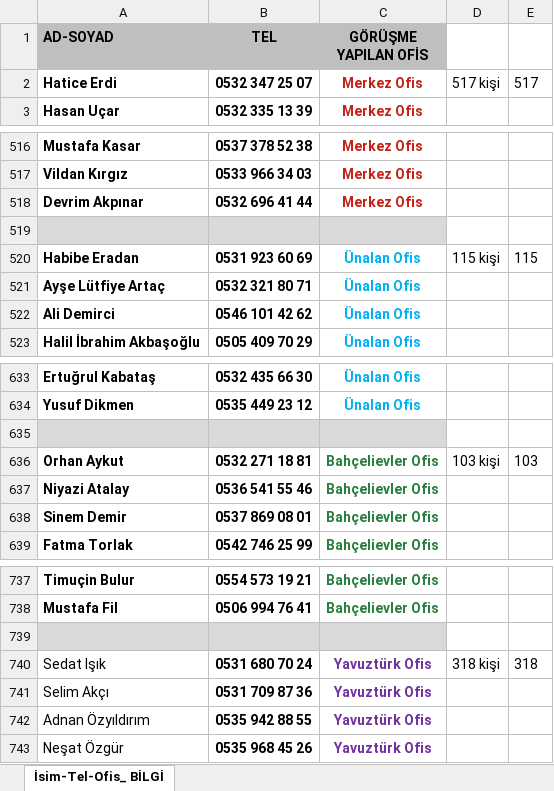
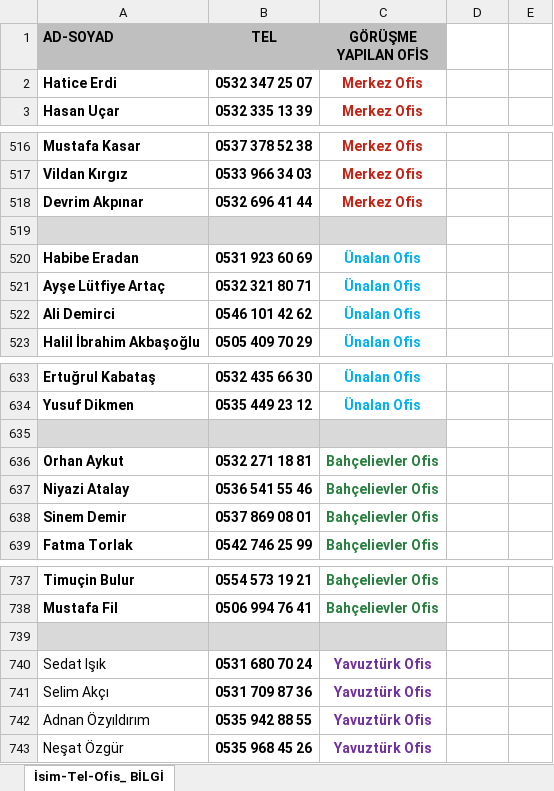
Before and after one commit to erimkun/feedback, an Excel workbook: MEMNUNİYET ANKETİ LİSTE isim tel ofis _v00.xlsx, sheet İsim-Tel-Ofis_ BİLGİ, drawn as a sheet; only a part is shown, gaps mark what is left out; values as stored, in another font and other column widths than the file's, no borders; charts and pictures and conditional formats not drawn; the diff names each change by its address in the sheet, - before the commit and + after, or states it on an @@ line.

```diff
--- a/MEMNUNİYET ANKETİ LİSTE isim tel ofis _v00.xlsx (sheet İsim-Tel-Ofis_ BİLGİ)
+++ b/MEMNUNİYET ANKETİ LİSTE isim tel ofis _v00.xlsx (sheet İsim-Tel-Ofis_ BİLGİ)
-D2: 517 kişi
+D2: (empty)
-E2: 517
+E2: (empty)
-D520: 115 kişi
+D520: (empty)
-E520: 115
+E520: (empty)
-D636: 103 kişi
+D636: (empty)
-E636: 103
+E636: (empty)
-D740: 318 kişi
+D740: (empty)
-E740: 318
+E740: (empty)
```
Also changed, not shown: charts or pictures, 7 other files.
